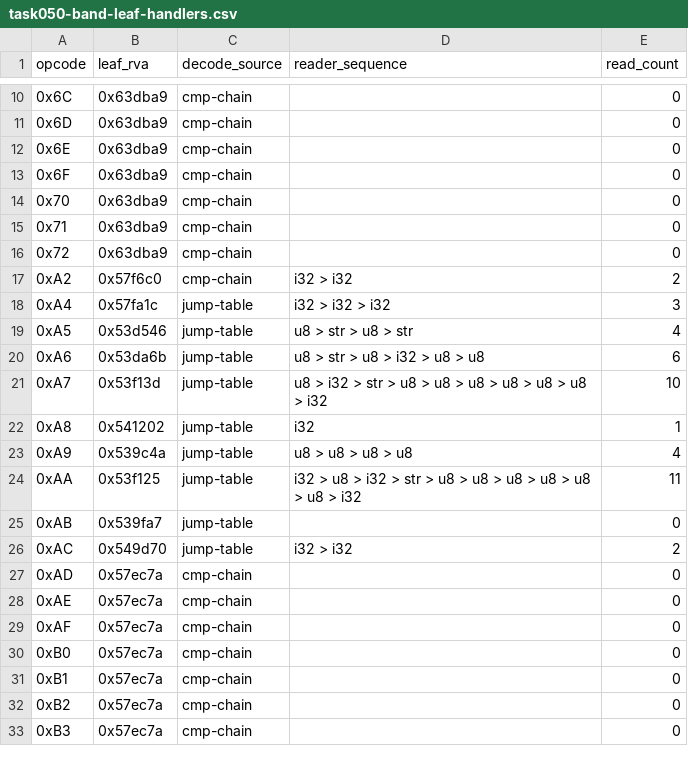
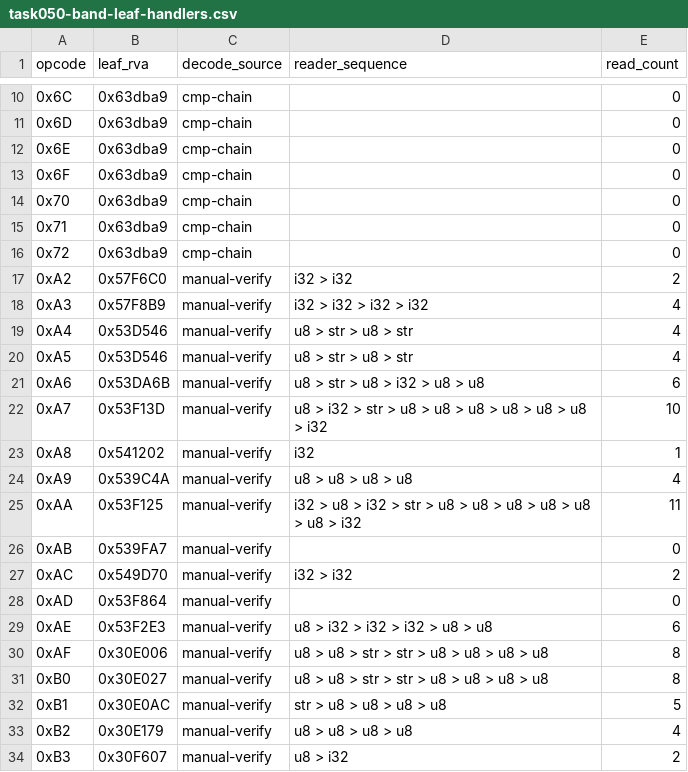
Before and after one commit to lithdoo/adventure-island, a CSV file: result/task050-band-leaf-handlers.csv, drawn as a sheet; only a part is shown, gaps mark what is left out; the diff covers the shown part only.

```diff
--- a/result/task050-band-leaf-handlers.csv
+++ b/result/task050-band-leaf-handlers.csv
@@ -16,18 +16,19 @@ opcode,leaf_rva,decode_source,reader_sequence,read_count
 0x72,0x63dba9,cmp-chain,,0
-0xA2,0x57f6c0,cmp-chain,i32 > i32,2
-0xA4,0x57fa1c,jump-table,i32 > i32 > i32,3
-0xA5,0x53d546,jump-table,u8 > str > u8 > str,4
-0xA6,0x53da6b,jump-table,u8 > str > u8 > i32 > u8 > u8,6
-0xA7,0x53f13d,jump-table,u8 > i32 > str > u8 > u8 > u8 > u8 > u8 > u8 > i32,10
-0xA8,0x541202,jump-table,i32,1
-0xA9,0x539c4a,jump-table,u8 > u8 > u8 > u8,4
-0xAA,0x53f125,jump-table,i32 > u8 > i32 > str > u8 > u8 > u8 > u8 > u8 > u8 > i32,11
-0xAB,0x539fa7,jump-table,,0
-0xAC,0x549d70,jump-table,i32 > i32,2
-0xAD,0x57ec7a,cmp-chain,,0
-0xAE,0x57ec7a,cmp-chain,,0
-0xAF,0x57ec7a,cmp-chain,,0
-0xB0,0x57ec7a,cmp-chain,,0
-0xB1,0x57ec7a,cmp-chain,,0
-0xB2,0x57ec7a,cmp-chain,,0
-0xB3,0x57ec7a,cmp-chain,,0
+0xA2,0x57F6C0,manual-verify,i32 > i32,2
+0xA3,0x57F8B9,manual-verify,i32 > i32 > i32 > i32,4
+0xA4,0x53D546,manual-verify,u8 > str > u8 > str,4
+0xA5,0x53D546,manual-verify,u8 > str > u8 > str,4
+0xA6,0x53DA6B,manual-verify,u8 > str > u8 > i32 > u8 > u8,6
+0xA7,0x53F13D,manual-verify,u8 > i32 > str > u8 > u8 > u8 > u8 > u8 > u8 > i32,10
+0xA8,0x541202,manual-verify,i32,1
+0xA9,0x539C4A,manual-verify,u8 > u8 > u8 > u8,4
+0xAA,0x53F125,manual-verify,i32 > u8 > i32 > str > u8 > u8 > u8 > u8 > u8 > u8 > i32,11
+0xAB,0x539FA7,manual-verify,,0
+0xAC,0x549D70,manual-verify,i32 > i32,2
+0xAD,0x53F864,manual-verify,,0
+0xAE,0x53F2E3,manual-verify,u8 > i32 > i32 > i32 > u8 > u8,6
+0xAF,0x30E006,manual-verify,u8 > u8 > str > str > u8 > u8 > u8 > u8,8
+0xB0,0x30E027,manual-verify,u8 > u8 > str > str > u8 > u8 > u8 > u8,8
+0xB1,0x30E0AC,manual-verify,str > u8 > u8 > u8 > u8,5
+0xB2,0x30E179,manual-verify,u8 > u8 > u8 > u8,4
+0xB3,0x30F607,manual-verify,u8 > i32,2
```
Also changed, not shown: 8 edited cells elsewhere in this file, result/task050-coverage.csv, result/task050-field-facts.csv, 4 other files.
